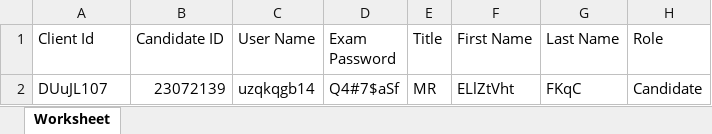
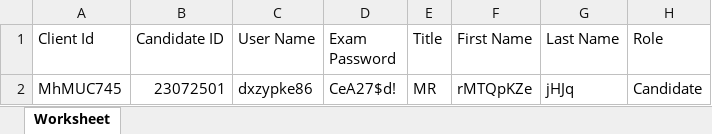
Before and after one commit to RaghuCPatel/Elumina, an Excel workbook: download/User_details.xlsx, sheet Worksheet, drawn as a sheet; values as stored, in another font and other column widths than the file's, no borders; removed rows and columns are numbered as before the commit, all else as after; the diff names each change by its address in the sheet, - before the commit and + after, or states it on an @@ line.

```diff
--- a/download/User_details.xlsx (sheet Worksheet)
+++ b/download/User_details.xlsx (sheet Worksheet)
-row 2: DUuJL107 | 23072139 | uzqkqgb14 | Q4#7$aSf | MR | ELlZtVht | FKqC | Candidate
+row 2: MhMUC745 | 23072501 | dxzypke86 | CeA27$d! | MR | rMTQpKZe | jHJq | Candidate
```
Also changed, not shown: 26 other files.
